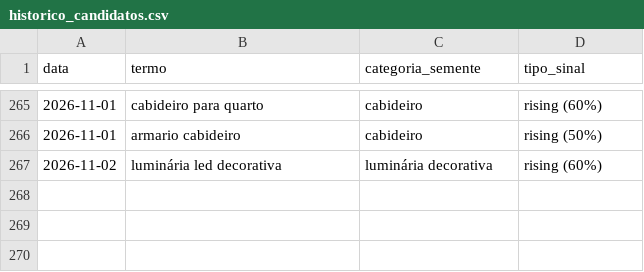
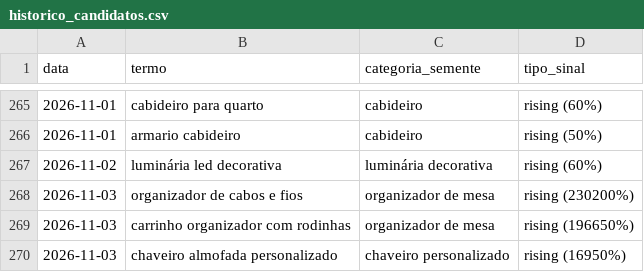
Before and after one commit to gbdevs23/PRODUTREND-3D, a CSV file: historico_candidatos.csv, drawn as a sheet; only a part is shown, gaps mark what is left out.

```diff
--- a/historico_candidatos.csv
+++ b/historico_candidatos.csv
@@ -267 +267,4 @@ data,termo,categoria_semente,tipo_sinal
 2026-11-02,luminária led decorativa,luminária decorativa,rising (60%)
+2026-11-03,organizador de cabos e fios,organizador de mesa,rising (230200%)
+2026-11-03,carrinho organizador com rodinhas,organizador de mesa,rising (196650%)
+2026-11-03,chaveiro almofada personalizado,chaveiro personalizado,rising (16950%)
```
Also changed, not shown: 1 other file.
